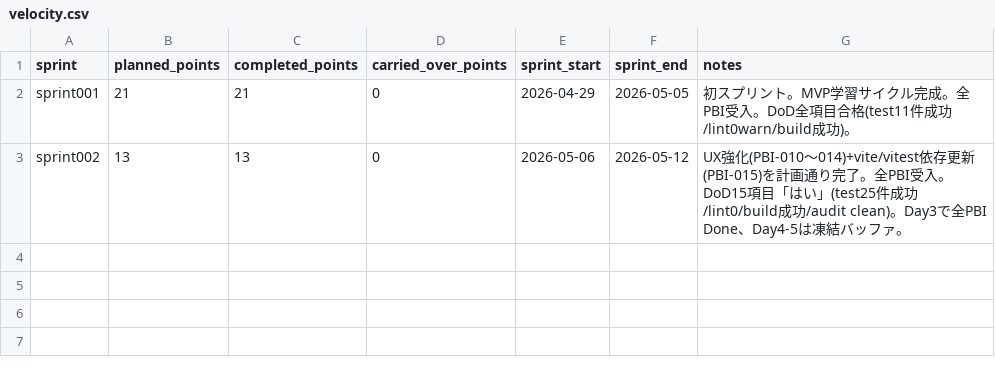
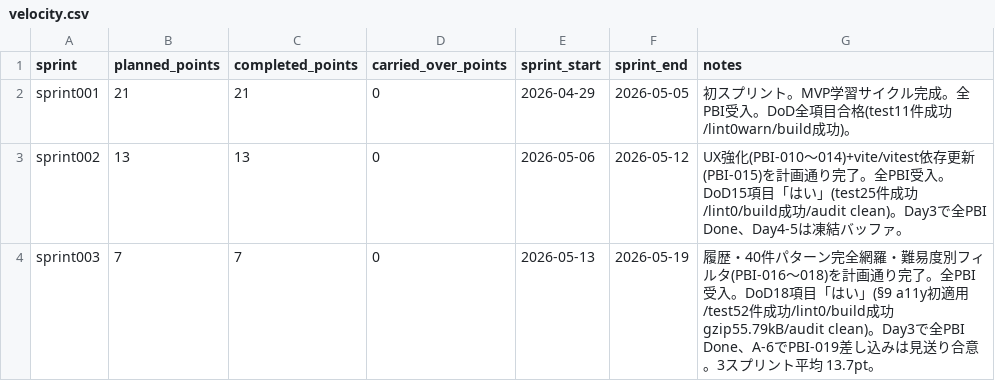
Before and after one commit to mitsuo119/innbuskcet-app, a CSV file: scrum/velocity.csv, drawn as a sheet.

```diff
--- a/scrum/velocity.csv
+++ b/scrum/velocity.csv
@@ -3 +3,2 @@ sprint001,21,21,0,2026-04-29,2026-05-05,初スプリント。MVP学習サイク
 sprint002,13,13,0,2026-05-06,2026-05-12,UX強化(PBI-010〜014)+vite/vitest依存更新(PBI-015)を計画通り完了。全PBI受入。DoD15項目「はい」(test25件成功/lint0/build成功/audit clean)。Day3で全PBI Done、Day4-5は凍結バッファ。
+sprint003,7,7,0,2026-05-13,2026-05-19,履歴・40件パターン完全網羅・難易度別フィルタ(PBI-016〜018)を計画通り完了。全PBI受入。DoD18項目「はい」(§9 a11y初適用/test52件成功/lint0/build成功 gzip55.79kB/audit clean)。Day3で全PBI Done、A-6でPBI-019差し込みは見送り合意。3スプリント平均 13.7pt。
```
Also changed, not shown: scrum/product_backlog.csv, scrum/product_backlog_done.csv, 24 other files.
